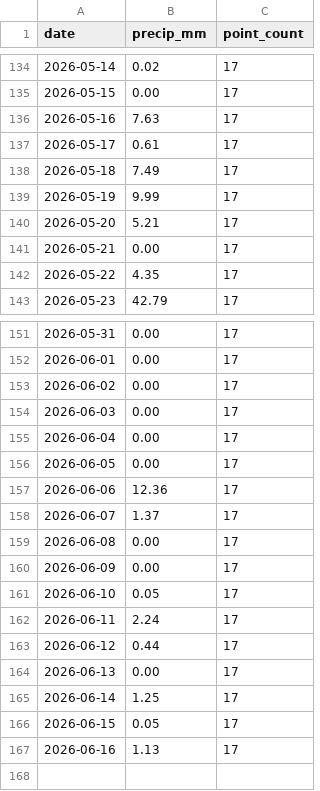
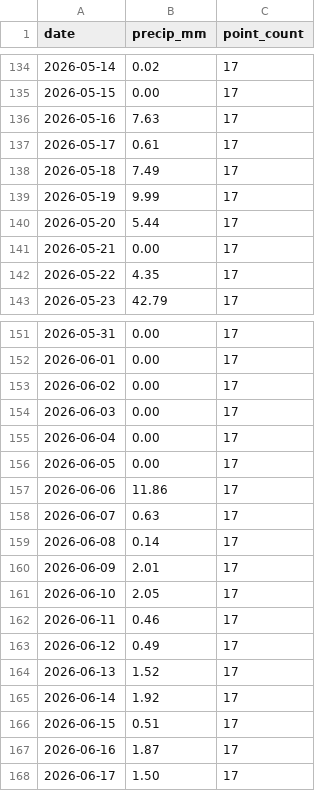
Before and after one commit to Babakd92/flood, a CSV file: sandusky_open_meteo_basin_average_precipitation.csv, drawn as a sheet; only a part is shown, gaps mark what is left out.

```diff
--- a/sandusky_open_meteo_basin_average_precipitation.csv
+++ b/sandusky_open_meteo_basin_average_precipitation.csv
@@ -139,3 +139,3 @@ date,precip_mm,point_count
 2026-05-19,9.99,17
-2026-05-20,5.21,17
+2026-05-20,5.44,17
 2026-05-21,0.00,17
@@ -156,12 +156,13 @@ date,precip_mm,point_count
 2026-06-05,0.00,17
-2026-06-06,12.36,17
-2026-06-07,1.37,17
-2026-06-08,0.00,17
-2026-06-09,0.00,17
-2026-06-10,0.05,17
-2026-06-11,2.24,17
-2026-06-12,0.44,17
-2026-06-13,0.00,17
-2026-06-14,1.25,17
-2026-06-15,0.05,17
-2026-06-16,1.13,17
+2026-06-06,11.86,17
+2026-06-07,0.63,17
+2026-06-08,0.14,17
+2026-06-09,2.01,17
+2026-06-10,2.05,17
+2026-06-11,0.46,17
+2026-06-12,0.49,17
+2026-06-13,1.52,17
+2026-06-14,1.92,17
+2026-06-15,0.51,17
+2026-06-16,1.87,17
+2026-06-17,1.50,17
```
Also changed, not shown: huron_next_14_day_water_level_forecast.csv, huron_open_meteo_basin_average_precipitation.csv, 8 other files.
